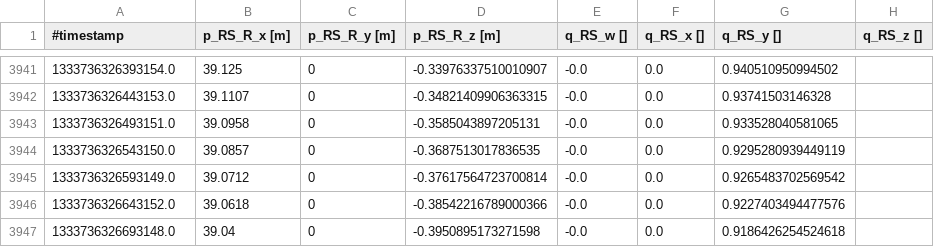
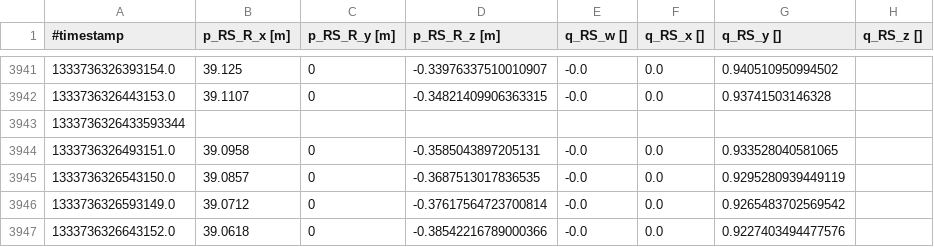
Before and after one commit to Lukx19/VINS-Mono, a CSV file: benchmark_publisher/config/2012-04-06-11-15-29/data.csv, drawn as a sheet; only a part is shown, gaps mark what is left out; the shorter side is filled out with more unchanged rows.

```diff
--- a/benchmark_publisher/config/2012-04-06-11-15-29/data.csv
+++ b/benchmark_publisher/config/2012-04-06-11-15-29/data.csv
@@ -3942,2 +3942,3 @@
 1333736326443153.0,39.1107,0,-0.34821409906363315,-0.0,0.0,0.93741503146328
+1333736326433593344
 1333736326493151.0,39.0958,0,-0.3585043897205131,-0.0,0.0,0.933528040581065
```
Also changed, not shown: 12 other files.
